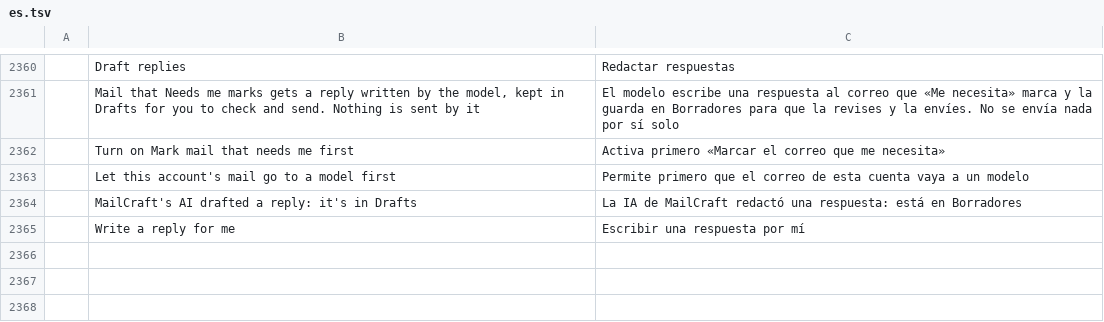
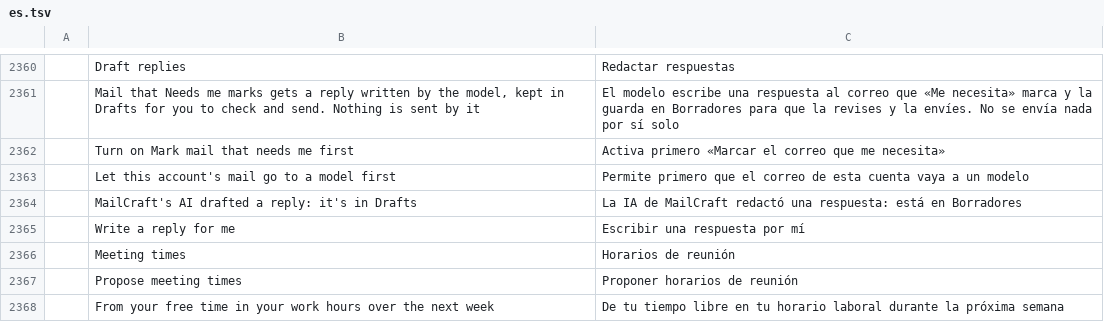
Before and after one commit to dmoghnie/mailcraft, a TSV file: crates/ui-egui/src/i18n/es.tsv, drawn as a sheet; only a part is shown, gaps mark what is left out; the diff names each change by its address in the sheet, - before the commit and + after, or states it on an @@ line.

```diff
--- a/crates/ui-egui/src/i18n/es.tsv
+++ b/crates/ui-egui/src/i18n/es.tsv
+row 2366:  | Meeting times | Horarios de reunión
+row 2367:  | Propose meeting times | Proponer horarios de reunión
+row 2368:  | From your free time in your work hours over the next week | De tu tiempo libre en tu horario laboral durante la próxima semana
```
Also changed, not shown: crates/ui-egui/src/i18n/ar.tsv, crates/ui-egui/src/i18n/fr.tsv, 24 other files.
